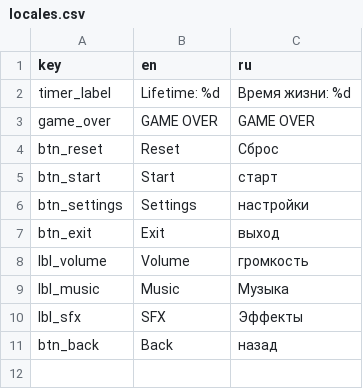
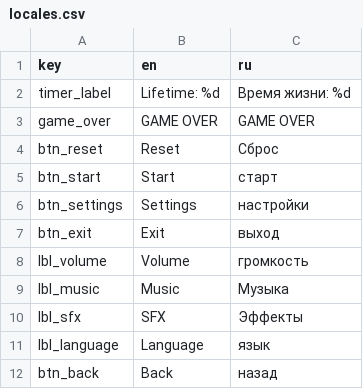
Before and after one commit to darkicestormteam/Fgame, a CSV file: Locales/locales.csv, drawn as a sheet; the diff names each change by its address in the sheet, - before the commit and + after, or states it on an @@ line.

```diff
--- a/Locales/locales.csv
+++ b/Locales/locales.csv
+row 11: lbl_language | Language | язык
```
Also changed, not shown: 5 other files.
